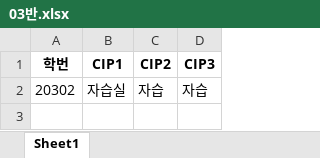
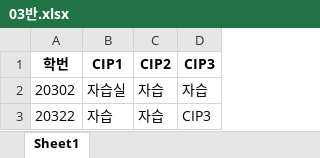
Before and after one commit to AERISstudio/cipchecker, an Excel workbook: 03반.xlsx, sheet Sheet1, drawn as a sheet; values as stored, in another font and other column widths than the file's, no borders; the diff names each change by its address in the sheet, - before the commit and + after, or states it on an @@ line.

```diff
--- a/03반.xlsx (sheet Sheet1)
+++ b/03반.xlsx (sheet Sheet1)
+row 3: 20322 | 자습 | 자습 | CIP3
```
Also changed, not shown: 01반.xlsx, 10반.xlsx, 5 other files.
